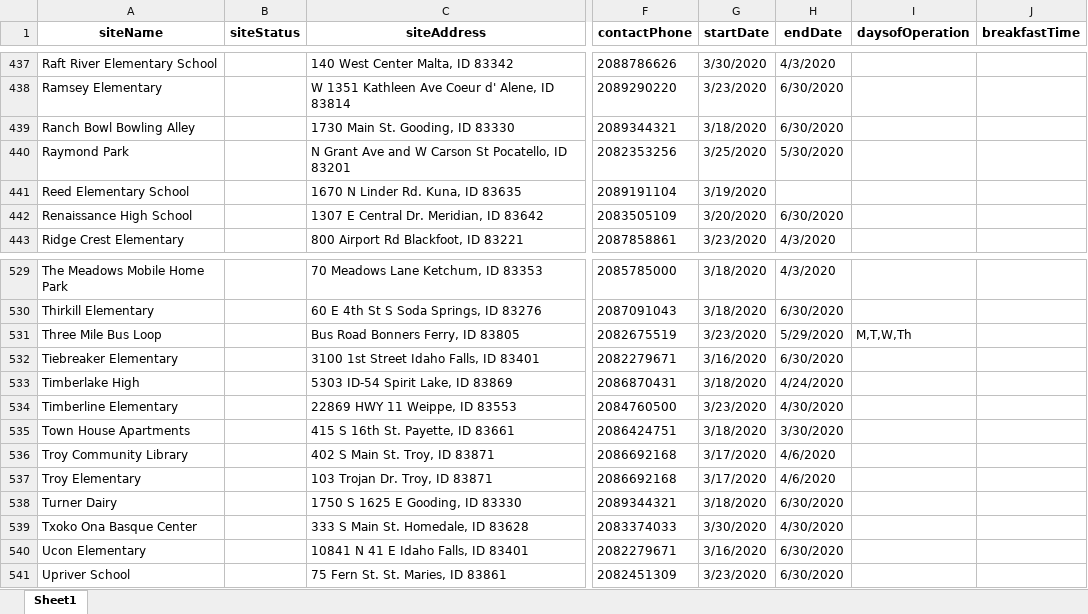
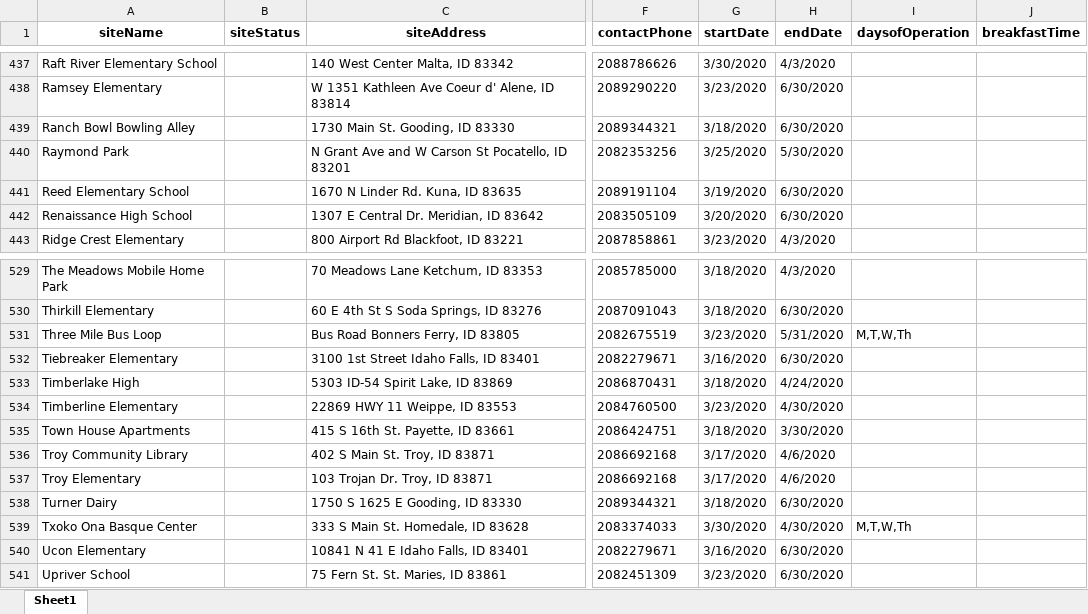
Before and after one commit to chaseedge/no-hungry-kids-scraping, an Excel workbook: data/idaho.xlsx, sheet Sheet1, drawn as a sheet; only a part is shown, gaps mark what is left out; values as stored, in another font and other column widths than the file's, no borders; the diff covers the shown part only; the diff names each change by its address in the sheet, - before the commit and + after, or states it on an @@ line.

```diff
--- a/data/idaho.xlsx (sheet Sheet1)
+++ b/data/idaho.xlsx (sheet Sheet1)
-H441 (endDate): (empty)
+H441 (endDate): 6/30/2020
-H531 (endDate): 5/29/2020
+H531 (endDate): 5/31/2020
-I539 (daysofOperation): (empty)
+I539 (daysofOperation): M,T,W,Th
```
Also changed, not shown: 6 edited cells elsewhere in this sheet, 7 other files.
